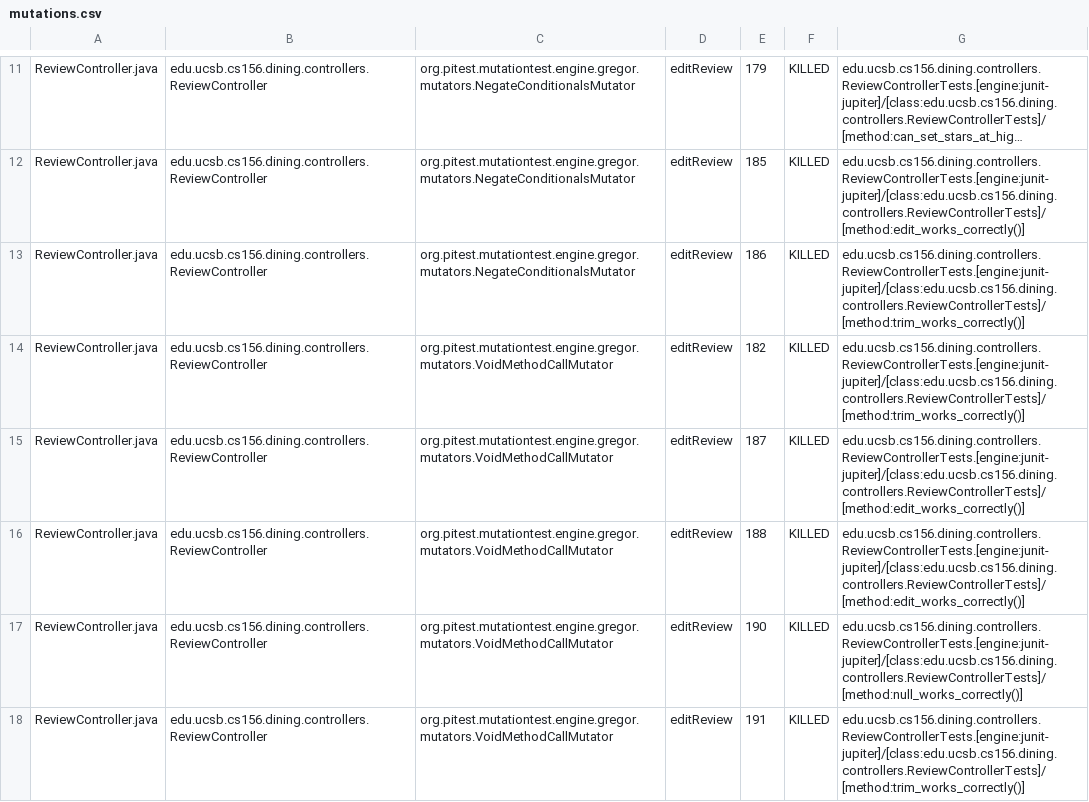
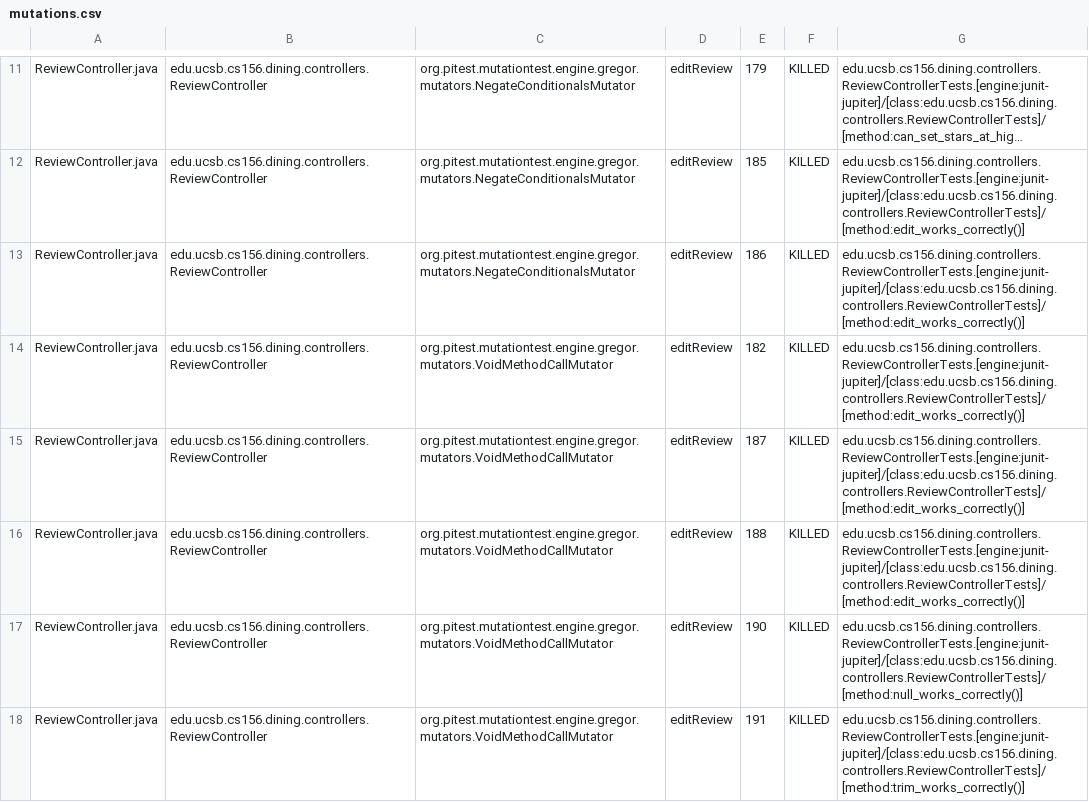
Before and after one commit to ucsb-cs156-f25/proj-dining-f25-07, a CSV file: prs/31/pitest/mutations.csv, drawn as a sheet; only a part is shown, gaps mark what is left out; long unchanged cells end in …; the diff covers the shown part only; the diff names each change by its address in the sheet, - before the commit and + after, or states it on an @@ line.

Commit message:
Deploying to gh-pages from @ ucsb-cs156-f25/proj-dining-f25-07@6b14b84057a40bbb1dece518ee50d5b9f500fb1e 🚀

```diff
--- a/prs/31/pitest/mutations.csv
+++ b/prs/31/pitest/mutations.csv
-G13:G14: edu.ucsb.cs156.dining.controllers.ReviewControllerTests.[engine:junit-jupiter]/[class:edu.ucsb.cs156.dining.controllers.ReviewControllerTests]/[method:trim_works_correctly()]
+G13:G14: edu.ucsb.cs156.dining.controllers.ReviewControllerTests.[engine:junit-jupiter]/[class:edu.ucsb.cs156.dining.controllers.ReviewControllerTests]/[method:edit_works_correctly()]
```
Also changed, not shown: 19 edited cells elsewhere in this file, 19 other files.
